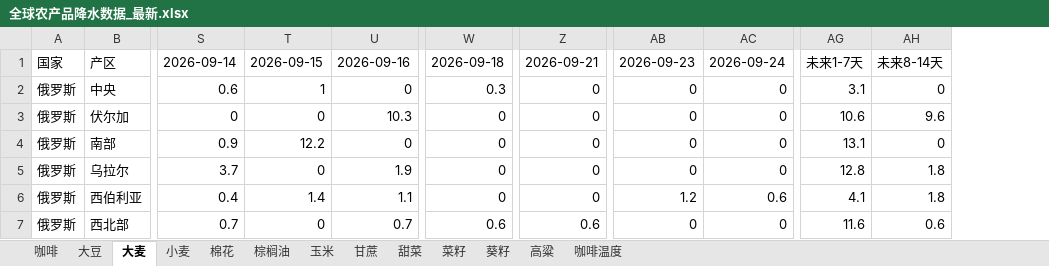
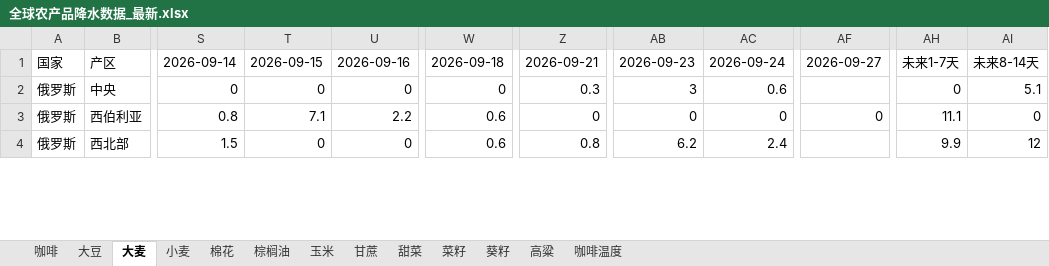
Before and after one commit to 2368846312-oss/ag-weather, an Excel workbook: 全球农产品降水数据_最新.xlsx, sheet 大麦, drawn as a sheet; only a part is shown, gaps mark what is left out; values as stored, in another font and other column widths than the file's, no cell formats; removed rows and columns are numbered as before the commit, all else as after; rows hold the shown columns only; the diff covers the shown part only; the diff names each change by its address in the sheet, - before the commit and + after, or states it on an @@ line.

```diff
--- a/全球农产品降水数据_最新.xlsx (sheet 大麦)
+++ b/全球农产品降水数据_最新.xlsx (sheet 大麦)
+column AF, rows 1-3: 2026-09-27 |  | 0
-column AG, rows 1-2: 未来1-7天 | 3.1; rows 6-7: 4.1 | 11.6
-column AH, rows 1-2: 未来8-14天 | 0; rows 6-7: 1.8 | 0.6
+column AH, rows 1-4: 未来1-7天 | 0 | 11.1 | 9.9
+column AI, rows 1-4: 未来8-14天 | 5.1 | 0 | 12
-S2: 0.6
+S2: 0
-T2: 1
+T2: 0
-W2: 0.3
+W2: 0
-Z2: 0
+Z2: 0.3
-AB2: 0
+AB2: 3
-AC2: 0
+AC2: 0.6
-row 3: 俄罗斯 | 伏尔加 | 0 | 0 | 10.3 | 0 | 0 | 0 | 0 | 10.6 | 9.6
-row 4: 俄罗斯 | 南部 | 0.9 | 12.2 | 0 | 0 | 0 | 0 | 0 | 13.1 | 0
-row 5: 俄罗斯 | 乌拉尔 | 3.7 | 0 | 1.9 | 0 | 0 | 0 | 0 | 12.8 | 1.8
-S3: 0.4
+S3: 0.8
-T3: 1.4
+T3: 7.1
-U3: 1.1
+U3: 2.2
-W3: 0
+W3: 0.6
-AB3: 1.2
+AB3: 0
-AC3: 0.6
+AC3: 0
-S4: 0.7
+S4: 1.5
-U4: 0.7
+U4: 0
-Z4: 0.6
+Z4: 0.8
-AB4: 0
+AB4: 6.2
-AC4: 0
+AC4: 2.4
```
Also changed, not shown: 6 added rows, 3 removed rows and 54 edited cells elsewhere in this sheet, sheet 玉米, sheet 小麦, sheet 菜籽, sheet 高粱, sheet 咖啡温度, sheet 葵籽, 6 more sheets, cell formats, VHI_Data/VHI_最近6周汇总.xlsx.
